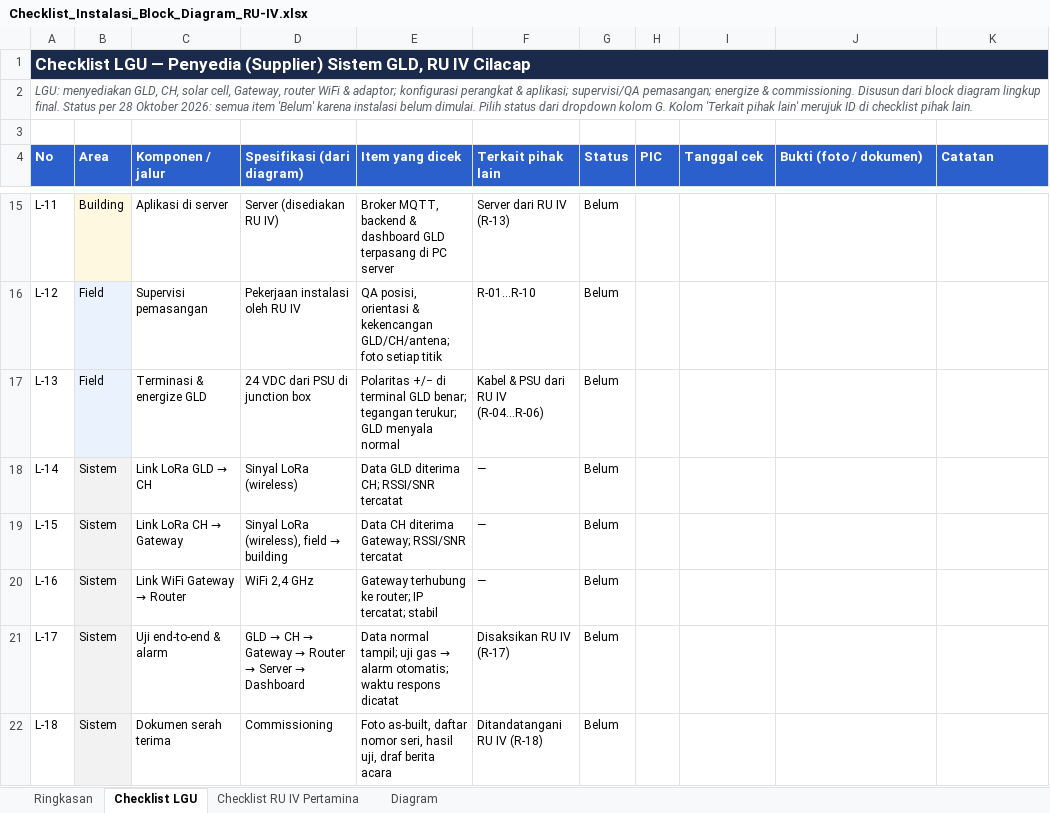
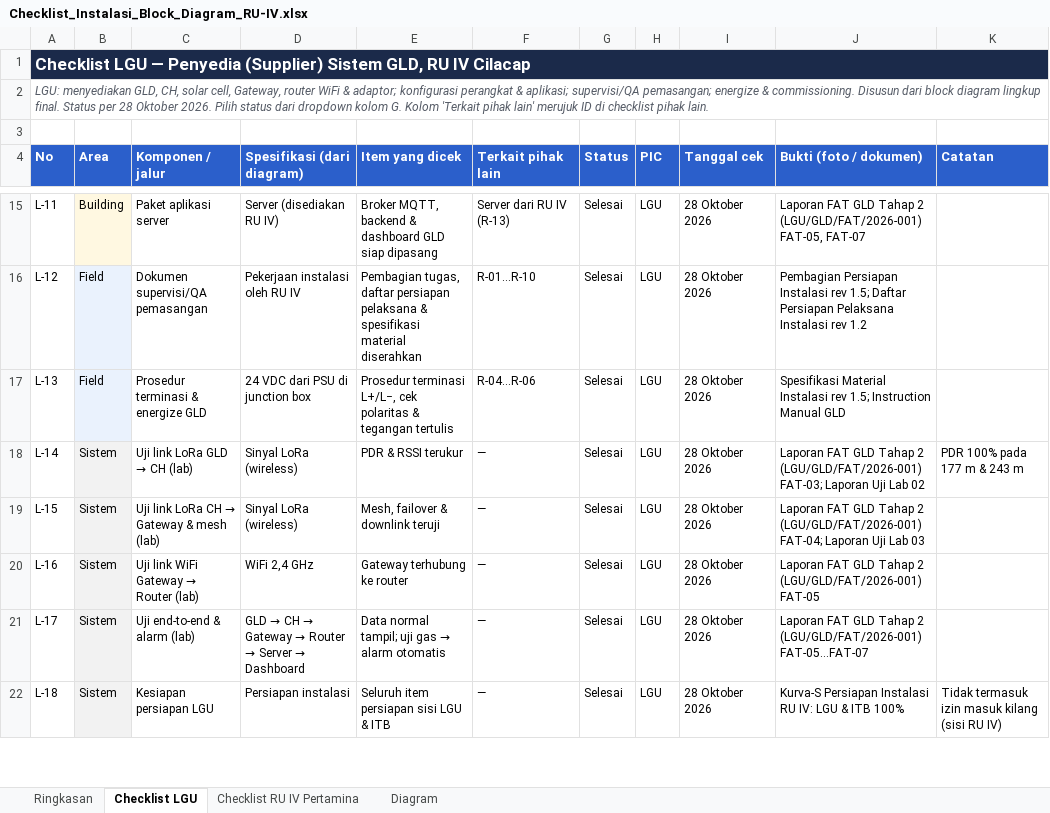
Before and after one commit to RavellerH/GLD-V2-Report-2026, an Excel workbook: Deliverables/Checklist_Instalasi_Block_Diagram_RU-IV.xlsx, sheet Checklist LGU, drawn as a sheet; only a part is shown, gaps mark what is left out; values as stored, in another font and other column widths than the file's, no borders; conditional formats not drawn; the diff covers the shown part only; the diff names each change by its address in the sheet, - before the commit and + after, or states it on an @@ line.

```diff
--- a/Deliverables/Checklist_Instalasi_Block_Diagram_RU-IV.xlsx (sheet Checklist LGU)
+++ b/Deliverables/Checklist_Instalasi_Block_Diagram_RU-IV.xlsx (sheet Checklist LGU)
-A2 (No): …28 Oktober 2026: semua item 'Belum' karena instalasi belum dimulai. Pilih status…
+A2 (No): …28 Oktober 2026. Pilih status…
-C15 (Komponen / jalur): Aplikasi di server
+C15 (Komponen / jalur): Paket aplikasi server
-E15 (Item yang dicek): …dashboard GLD terpasang di PC server
+E15 (Item yang dicek): …dashboard GLD siap dipasang
-G15:G22 (Status): Belum
+G15:G22 (Status): Selesai
-H15:H22 (PIC): (empty)
+H15:H22 (PIC): LGU
-I15:I22 (Tanggal cek): (empty)
+I15:I22 (Tanggal cek): 28 Oktober 2026
-J15 (Bukti (foto / dokumen)): (empty)
+J15 (Bukti (foto / dokumen)): Laporan FAT GLD Tahap 2 (LGU/GLD/FAT/2026-001) FAT-05, FAT-07
-C16 (Komponen / jalur): Supervisi pemasangan
+C16 (Komponen / jalur): Dokumen supervisi/QA pemasangan
-E16 (Item yang dicek): QA posisi, orientasi & kekencangan GLD/CH/antena; foto setiap titik
+E16 (Item yang dicek): Pembagian tugas, daftar persiapan pelaksana & spesifikasi material diserahkan
-J16 (Bukti (foto / dokumen)): (empty)
+J16 (Bukti (foto / dokumen)): Pembagian Persiapan Instalasi rev 1.5; Daftar Persiapan Pelaksana Instalasi rev 1.2
-C17 (Komponen / jalur): Terminasi & energize GLD
+C17 (Komponen / jalur): Prosedur terminasi & energize GLD
-E17 (Item yang dicek): Polaritas +/− di terminal GLD benar; tegangan terukur; GLD menyala normal
+E17 (Item yang dicek): Prosedur terminasi L+/L−, cek polaritas & tegangan tertulis
-F17 (Terkait pihak lain): Kabel & PSU dari RU IV (R-04…R-06)
+F17 (Terkait pihak lain): R-04…R-06
-J17 (Bukti (foto / dokumen)): (empty)
+J17 (Bukti (foto / dokumen)): Spesifikasi Material Instalasi rev 1.5; Instruction Manual GLD
@@ C18 (Komponen / jalur): Link LoRa GLD → CH → Uji link LoRa GLD → CH (lab) @@
-E18 (Item yang dicek): Data GLD diterima CH; RSSI/SNR tercatat
+E18 (Item yang dicek): PDR & RSSI terukur
-J18 (Bukti (foto / dokumen)): (empty)
+J18 (Bukti (foto / dokumen)): Laporan FAT GLD Tahap 2 (LGU/GLD/FAT/2026-001) FAT-03; Laporan Uji Lab 02
-K18 (Catatan): (empty)
+K18 (Catatan): PDR 100% pada 177 m & 243 m
@@ C19 (Komponen / jalur): Link LoRa CH → Gateway → Uji link LoRa CH → Gateway & mesh (lab) @@
@@ D19 (Spesifikasi (dari diagram)): Sinyal LoRa (wireless), field → building → Sinyal LoRa (wireless) @@
-E19 (Item yang dicek): Data CH diterima Gateway; RSSI/SNR tercatat
+E19 (Item yang dicek): Mesh, failover & downlink teruji
-J19 (Bukti (foto / dokumen)): (empty)
+J19 (Bukti (foto / dokumen)): Laporan FAT GLD Tahap 2 (LGU/GLD/FAT/2026-001) FAT-04; Laporan Uji Lab 03
@@ C20 (Komponen / jalur): Link WiFi Gateway → Router → Uji link WiFi Gateway → Router (lab) @@
-E20 (Item yang dicek): Gateway terhubung ke router; IP tercatat; stabil
+E20 (Item yang dicek): Gateway terhubung ke router
-J20 (Bukti (foto / dokumen)): (empty)
+J20 (Bukti (foto / dokumen)): Laporan FAT GLD Tahap 2 (LGU/GLD/FAT/2026-001) FAT-05
-C21 (Komponen / jalur): Uji end-to-end & alarm
+C21 (Komponen / jalur): Uji end-to-end & alarm (lab)
-E21 (Item yang dicek): …→ alarm otomatis; waktu respons dicatat
+E21 (Item yang dicek): …→ alarm otomatis
-F21 (Terkait pihak lain): Disaksikan RU IV (R-17)
+F21 (Terkait pihak lain): —
-J21 (Bukti (foto / dokumen)): (empty)
+J21 (Bukti (foto / dokumen)): Laporan FAT GLD Tahap 2 (LGU/GLD/FAT/2026-001) FAT-05…FAT-07
-C22 (Komponen / jalur): Dokumen serah terima
+C22 (Komponen / jalur): Kesiapan persiapan LGU
-D22 (Spesifikasi (dari diagram)): Commissioning
+D22 (Spesifikasi (dari diagram)): Persiapan instalasi
-E22 (Item yang dicek): Foto as-built, daftar nomor seri, hasil uji, draf berita acara
+E22 (Item yang dicek): Seluruh item persiapan sisi LGU & ITB
-F22 (Terkait pihak lain): Ditandatangani RU IV (R-18)
+F22 (Terkait pihak lain): —
-J22 (Bukti (foto / dokumen)): (empty)
+J22 (Bukti (foto / dokumen)): Kurva-S Persiapan Instalasi RU IV: LGU & ITB 100%
-K22 (Catatan): (empty)
+K22 (Catatan): Tidak termasuk izin masuk kilang (sisi RU IV)
```
Also changed, not shown: 5 added rows and 63 edited cells elsewhere in this sheet, sheet Checklist RU IV Pertamina, sheet Ringkasan, Deliverables/Checklist_Rencana_Sertifikasi_GLD_EMC_IP_RF_ATEX.xlsx, 2 other files.
